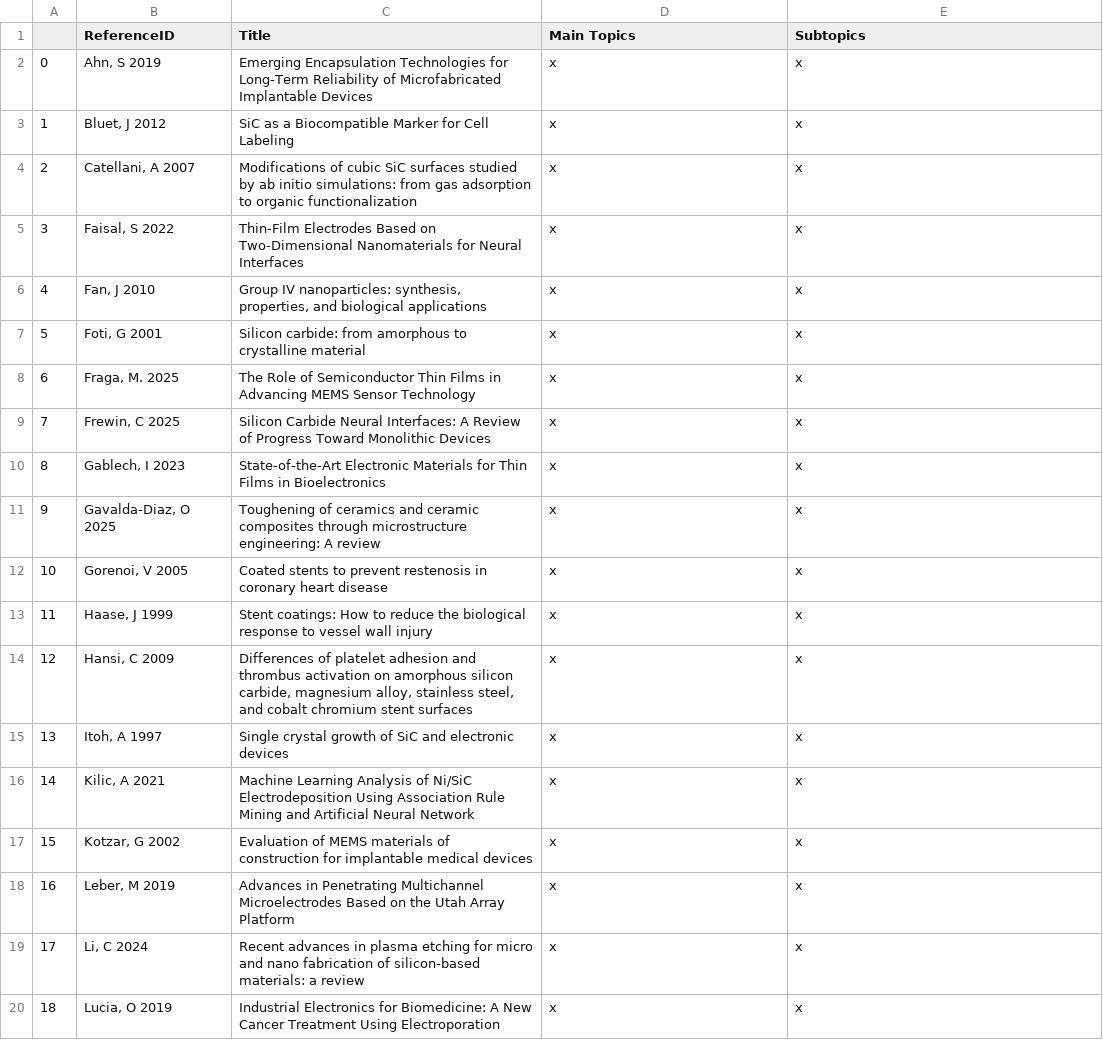
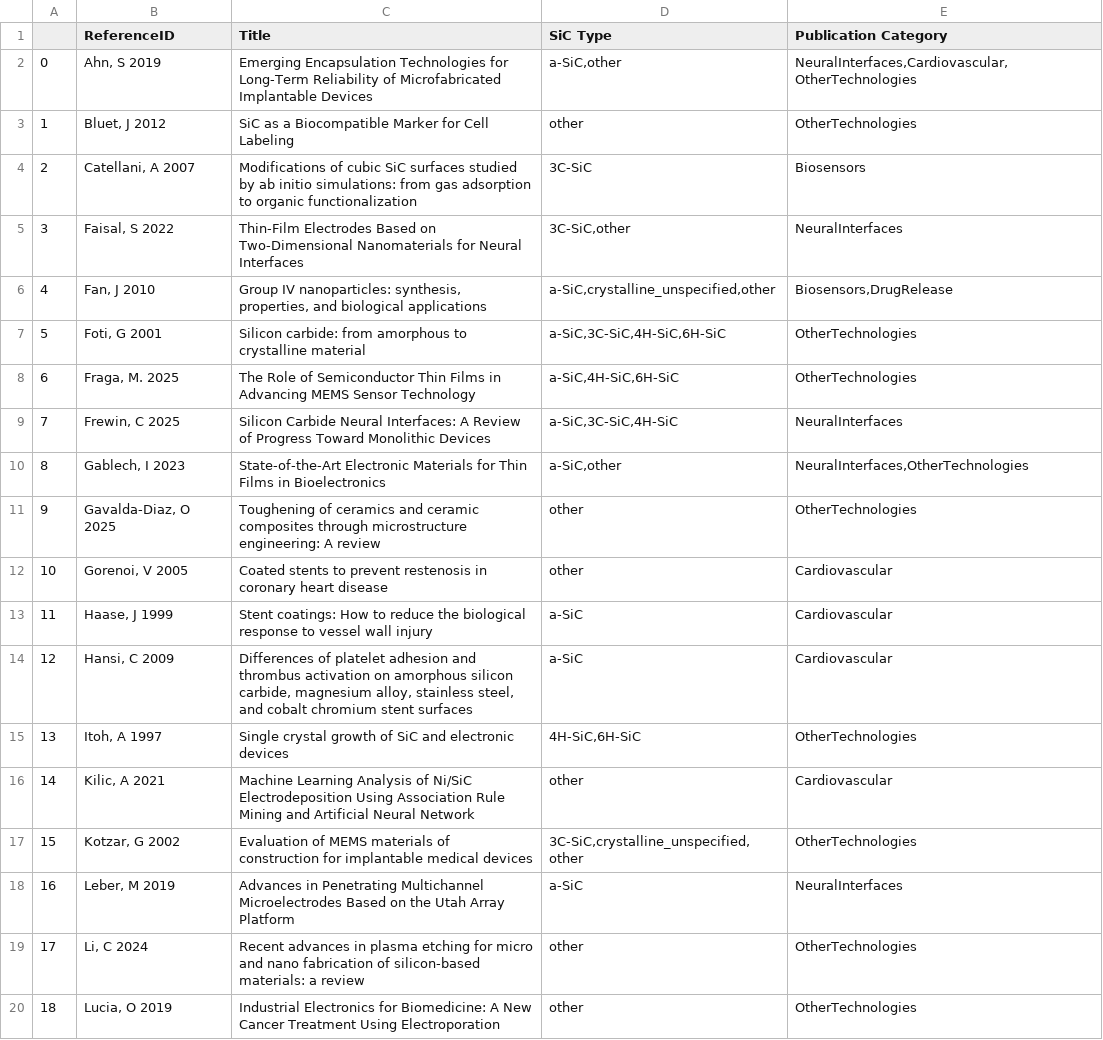
Before and after one commit to RebeFrederick/silicon-carbide-in-neurotech-review, a CSV file: datafiles/PyOutputs/table_review-articles.csv, drawn as a sheet; only a part is shown; the diff covers the shown part only; the diff names each change by its address in the sheet, - before the commit and + after, or states it on an @@ line.

```diff
--- a/datafiles/PyOutputs/table_review-articles.csv
+++ b/datafiles/PyOutputs/table_review-articles.csv
-D1: Main Topics
+D1: SiC Type
-E1: Subtopics
+E1: Publication Category
-D2 (SiC Type): x
+D2 (SiC Type): a-SiC,other
-E2 (Publication Category): x
+E2 (Publication Category): NeuralInterfaces,Cardiovascular,OtherTechnologies
-D3 (SiC Type): x
+D3 (SiC Type): other
-E3 (Publication Category): x
+E3 (Publication Category): OtherTechnologies
-D4 (SiC Type): x
+D4 (SiC Type): 3C-SiC
-E4 (Publication Category): x
+E4 (Publication Category): Biosensors
-D5 (SiC Type): x
+D5 (SiC Type): 3C-SiC,other
-E5 (Publication Category): x
+E5 (Publication Category): NeuralInterfaces
-D6 (SiC Type): x
+D6 (SiC Type): a-SiC,crystalline_unspecified,other
-E6 (Publication Category): x
+E6 (Publication Category): Biosensors,DrugRelease
-D7 (SiC Type): x
+D7 (SiC Type): a-SiC,3C-SiC,4H-SiC,6H-SiC
-E7:E8 (Publication Category): x
+E7:E8 (Publication Category): OtherTechnologies
-D8 (SiC Type): x
+D8 (SiC Type): a-SiC,4H-SiC,6H-SiC
-D9 (SiC Type): x
+D9 (SiC Type): a-SiC,3C-SiC,4H-SiC
-E9 (Publication Category): x
+E9 (Publication Category): NeuralInterfaces
-D10 (SiC Type): x
+D10 (SiC Type): a-SiC,other
-E10 (Publication Category): x
+E10 (Publication Category): NeuralInterfaces,OtherTechnologies
-D11:D12 (SiC Type): x
+D11:D12 (SiC Type): other
-E11 (Publication Category): x
+E11 (Publication Category): OtherTechnologies
-E12:E14 (Publication Category): x
+E12:E14 (Publication Category): Cardiovascular
-D13:D14 (SiC Type): x
+D13:D14 (SiC Type): a-SiC
-D15 (SiC Type): x
+D15 (SiC Type): 4H-SiC,6H-SiC
-E15 (Publication Category): x
+E15 (Publication Category): OtherTechnologies
-D16 (SiC Type): x
+D16 (SiC Type): other
-E16 (Publication Category): x
+E16 (Publication Category): Cardiovascular
-D17 (SiC Type): x
+D17 (SiC Type): 3C-SiC,crystalline_unspecified,other
-E17 (Publication Category): x
+E17 (Publication Category): OtherTechnologies
-D18 (SiC Type): x
+D18 (SiC Type): a-SiC
-E18 (Publication Category): x
+E18 (Publication Category): NeuralInterfaces
-D19:D20 (SiC Type): x
+D19:D20 (SiC Type): other
-E19:E20 (Publication Category): x
+E19:E20 (Publication Category): OtherTechnologies
```
Also changed, not shown: 1 added row, 28 edited cells and row numbers in column A elsewhere in this file, datafiles/PyOutputs/neural_list_animal.csv, datafiles/PyOutputs/neural_list_benchtop.csv, 7 other files.
